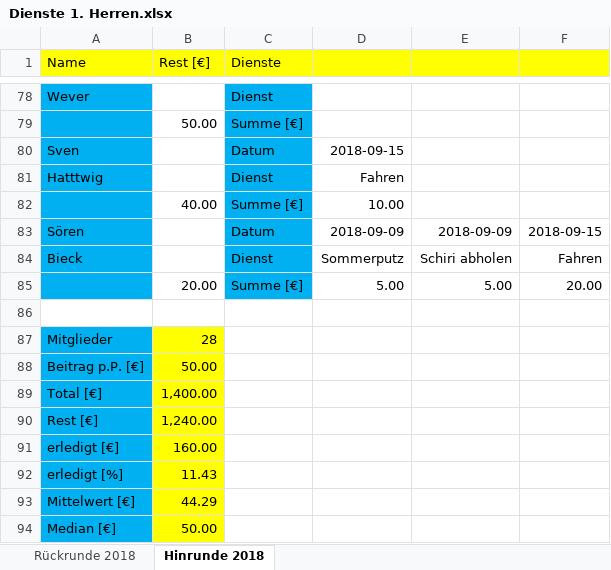
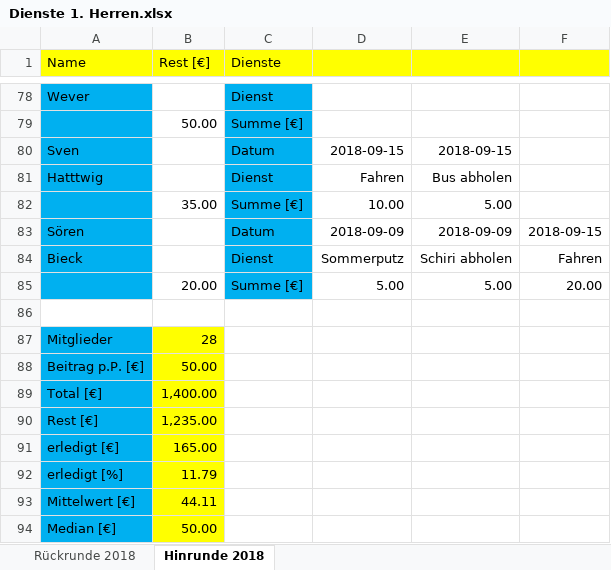
Before and after one commit to BjoernDaase/AGDienste, an Excel workbook: Dienste 1. Herren.xlsx, sheet Hinrunde 2018, drawn as a sheet; only a part is shown, gaps mark what is left out; values as stored, in another font and other column widths than the file's, no borders; conditional formats not drawn; the diff names each change by its address in the sheet, - before the commit and + after, or states it on an @@ line.

```diff
--- a/Dienste 1. Herren.xlsx (sheet Hinrunde 2018)
+++ b/Dienste 1. Herren.xlsx (sheet Hinrunde 2018)
-E80: (empty)
+E80: 2018-09-15
-E81: (empty)
+E81: Bus abholen
-B82 (Rest [€]): 40.00
+B82 (Rest [€]): 35.00
-E82: (empty)
+E82: 5.00
-B90 (Rest [€]): 1,240.00
+B90 (Rest [€]): 1,235.00
-B91 (Rest [€]): 160.00
+B91 (Rest [€]): 165.00
-B92 (Rest [€]): 11.43
+B92 (Rest [€]): 11.79
-B93 (Rest [€]): 44.29
+B93 (Rest [€]): 44.11
```
Also changed, not shown: 1 other file.
